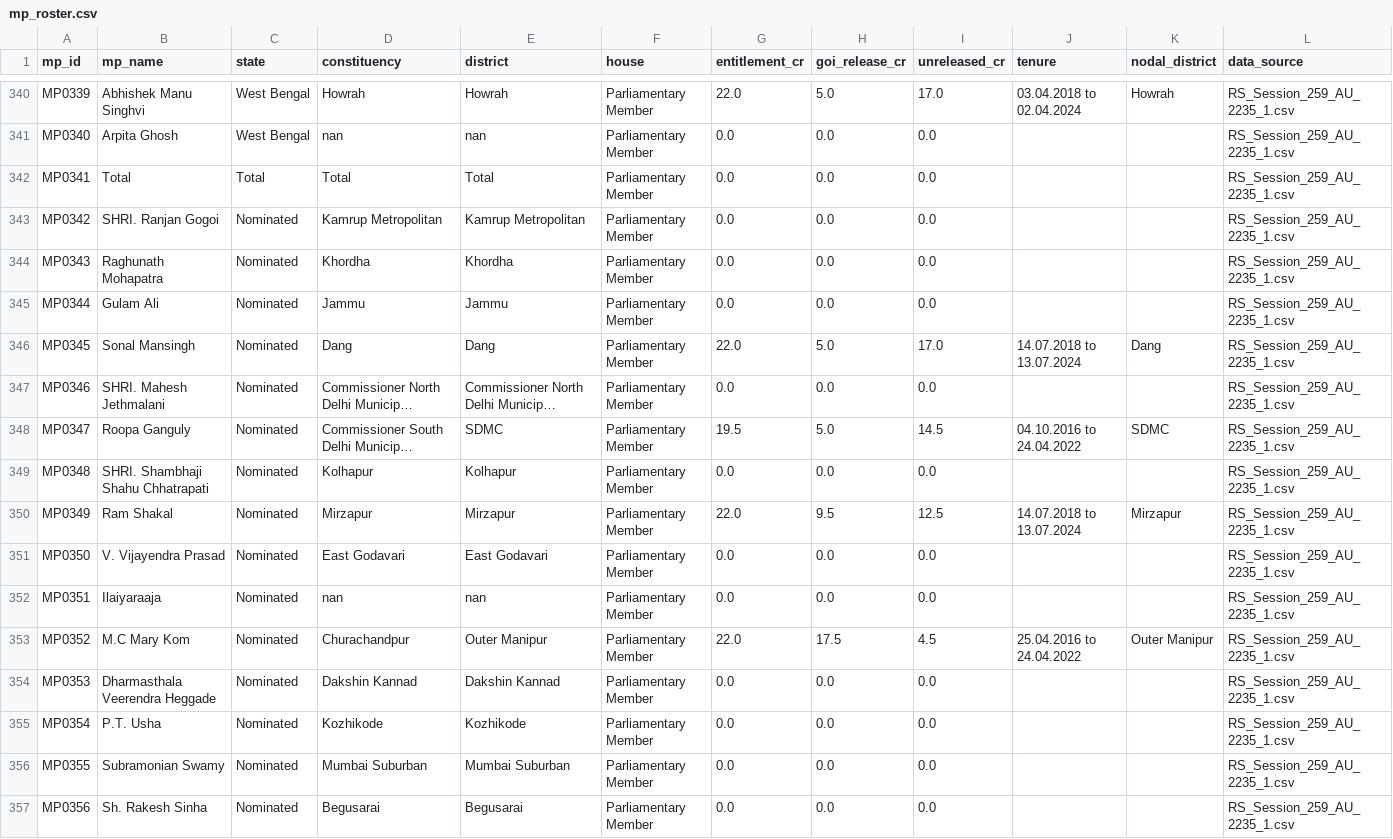
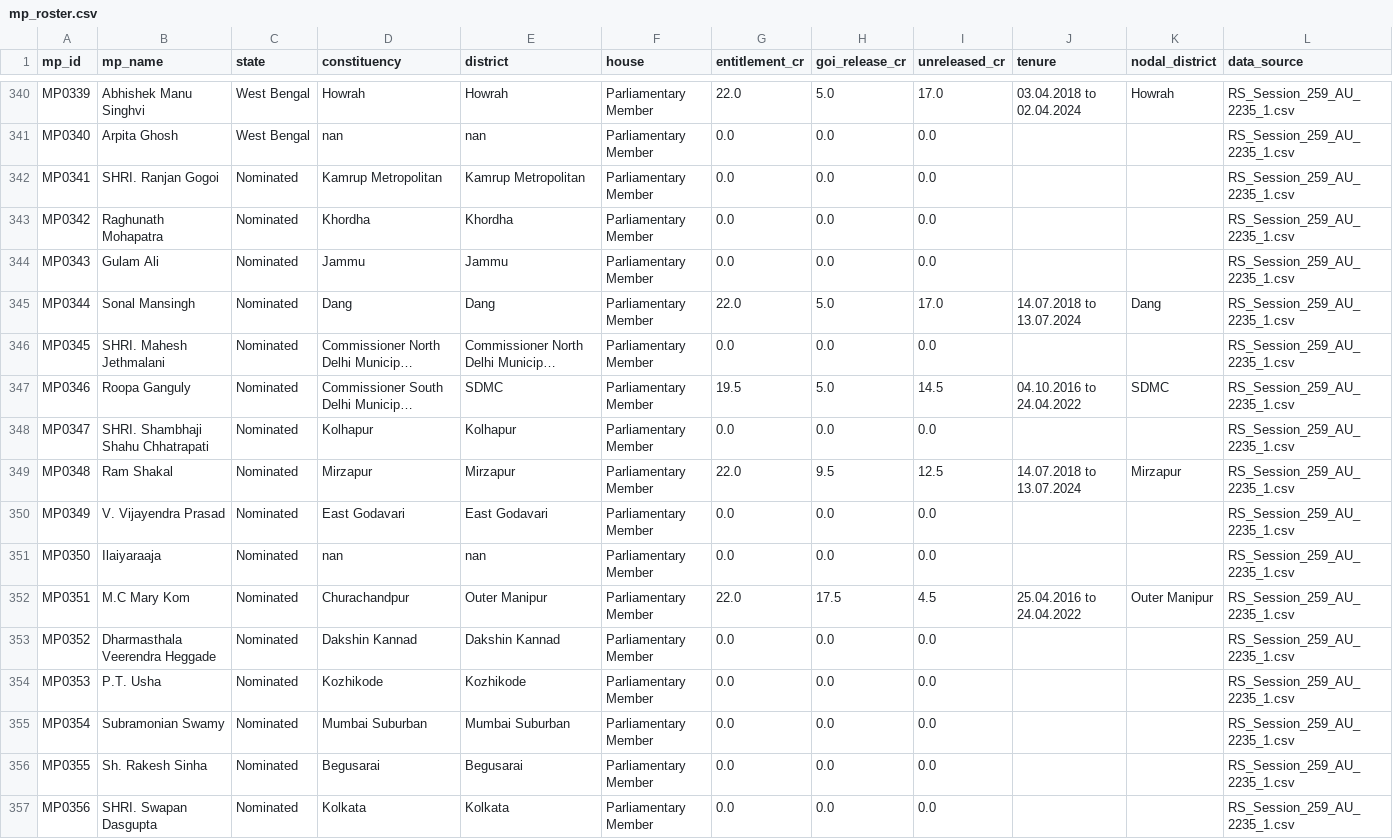
Before and after one commit to lokeshbishnoi-hub/SIH-MPLAD-Drishti, a CSV file: data/mp_roster.csv, drawn as a sheet; only a part is shown, gaps mark what is left out; long unchanged cells end in …; removed rows and columns are numbered as before the commit, all else as after; the diff covers the shown part only; the diff names each change by its address in the sheet, - before the commit and + after, or states it on an @@ line.

```diff
--- a/data/mp_roster.csv
+++ b/data/mp_roster.csv
-B342 (mp_name): Total
+B342 (mp_name): SHRI. Ranjan Gogoi
-C342 (state): Total
+C342 (state): Nominated
-D342 (constituency): Total
+D342 (constituency): Kamrup Metropolitan
-E342 (district): Total
+E342 (district): Kamrup Metropolitan
-B343 (mp_name): SHRI. Ranjan Gogoi
+B343 (mp_name): Raghunath Mohapatra
-D343 (constituency): Kamrup Metropolitan
+D343 (constituency): Khordha
-E343 (district): Kamrup Metropolitan
+E343 (district): Khordha
-B344 (mp_name): Raghunath Mohapatra
+B344 (mp_name): Gulam Ali
-D344 (constituency): Khordha
+D344 (constituency): Jammu
-E344 (district): Khordha
+E344 (district): Jammu
-row 345: MP0344 | Gulam Ali | Nominated | Jammu | Jammu | Parliamentary Member | 0.0 | 0.0 | 0.0 |  |  | RS_Session_259_AU_2235_1.csv
-A345 (mp_id): MP0345
+A345 (mp_id): MP0344
-A346 (mp_id): MP0346
+A346 (mp_id): MP0345
-A347 (mp_id): MP0347
+A347 (mp_id): MP0346
-A348 (mp_id): MP0348
+A348 (mp_id): MP0347
-A349 (mp_id): MP0349
+A349 (mp_id): MP0348
-A350 (mp_id): MP0350
+A350 (mp_id): MP0349
-A351 (mp_id): MP0351
+A351 (mp_id): MP0350
-A352 (mp_id): MP0352
+A352 (mp_id): MP0351
+row 353: MP0352 | Dharmasthala Veerendra Heggade | Nominated | Dakshin Kannad | Dakshin Kannad | Parliamentary Member | 0.0 | 0.0 | 0.0 |  |  | RS_Session_259_AU_2235_1.csv
-B354 (mp_name): Dharmasthala Veerendra Heggade
+B354 (mp_name): P.T. Usha
-D354 (constituency): Dakshin Kannad
+D354 (constituency): Kozhikode
-E354 (district): Dakshin Kannad
+E354 (district): Kozhikode
-B355 (mp_name): P.T. Usha
+B355 (mp_name): Subramonian Swamy
-D355 (constituency): Kozhikode
+D355 (constituency): Mumbai Suburban
-E355 (district): Kozhikode
+E355 (district): Mumbai Suburban
-B356 (mp_name): Subramonian Swamy
+B356 (mp_name): Sh. Rakesh Sinha
-D356 (constituency): Mumbai Suburban
+D356 (constituency): Begusarai
-E356 (district): Mumbai Suburban
+E356 (district): Begusarai
-B357 (mp_name): Sh. Rakesh Sinha
+B357 (mp_name): SHRI. Swapan Dasgupta
-D357 (constituency): Begusarai
+D357 (constituency): Kolkata
-E357 (district): Begusarai
+E357 (district): Kolkata
```
Also changed, not shown: 2 removed rows and 9 edited cells elsewhere in this file, data/mplads_works.csv, 6 other files.
